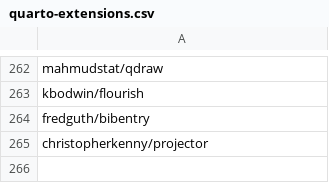
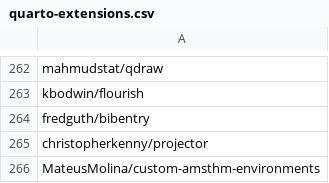
Before and after one commit to mcanouil/quarto-extensions, a CSV file: extensions/quarto-extensions.csv, drawn as a sheet; only a part is shown, gaps mark what is left out.

```diff
--- a/extensions/quarto-extensions.csv
+++ b/extensions/quarto-extensions.csv
@@ -265 +265,2 @@ fredguth/bibentry
 christopherkenny/projector
+MateusMolina/custom-amsthm-environments
```
